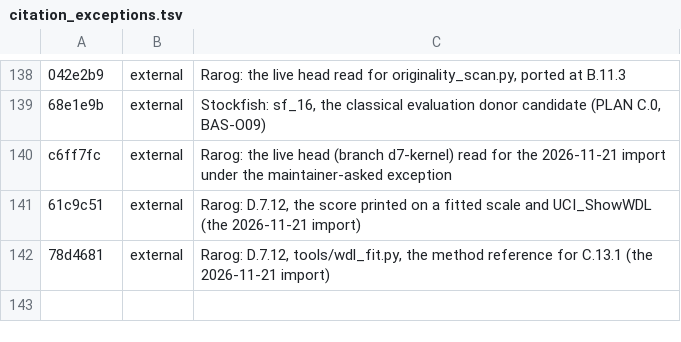
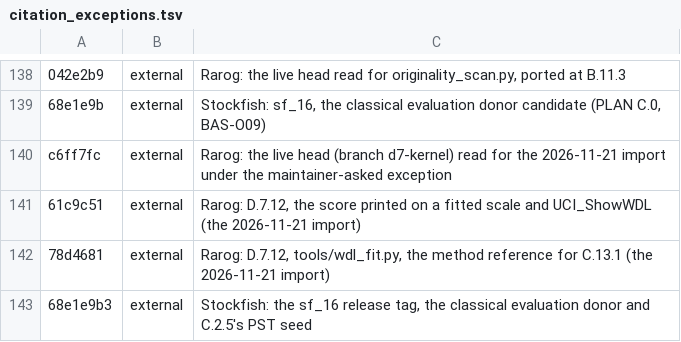
Before and after one commit to maelic13/basilisk, a TSV file: tools/diag/citation_exceptions.tsv, drawn as a sheet; only a part is shown, gaps mark what is left out; the diff names each change by its address in the sheet, - before the commit and + after, or states it on an @@ line.

Commit message:
Close C.2.5: seed C.2.8 at 0.35 from one start
BAS-O12's Correction 1 re-reads the fits: the tuner's model losses are
not the fitted vectors' losses, the flipped start was not a negated
shape, and the pooled slope is mostly the king tables'. The frozen rule's
0.35 stands; the first recommendation (0.557, both starts) is withdrawn.

```diff
--- a/tools/diag/citation_exceptions.tsv
+++ b/tools/diag/citation_exceptions.tsv
+row 143: 68e1e9b3 | external | Stockfish: the sf_16 release tag, the classical evaluation donor and C.2.5's PST seed
```
Also changed, not shown: 5 other files.
